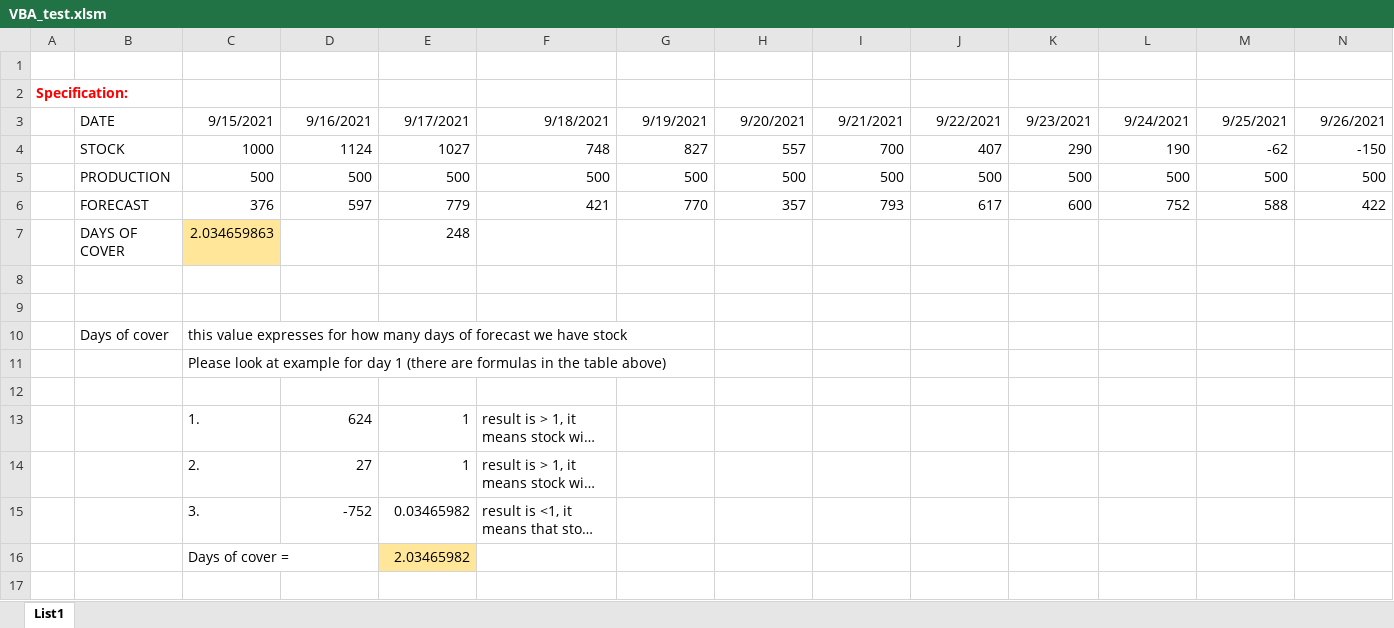
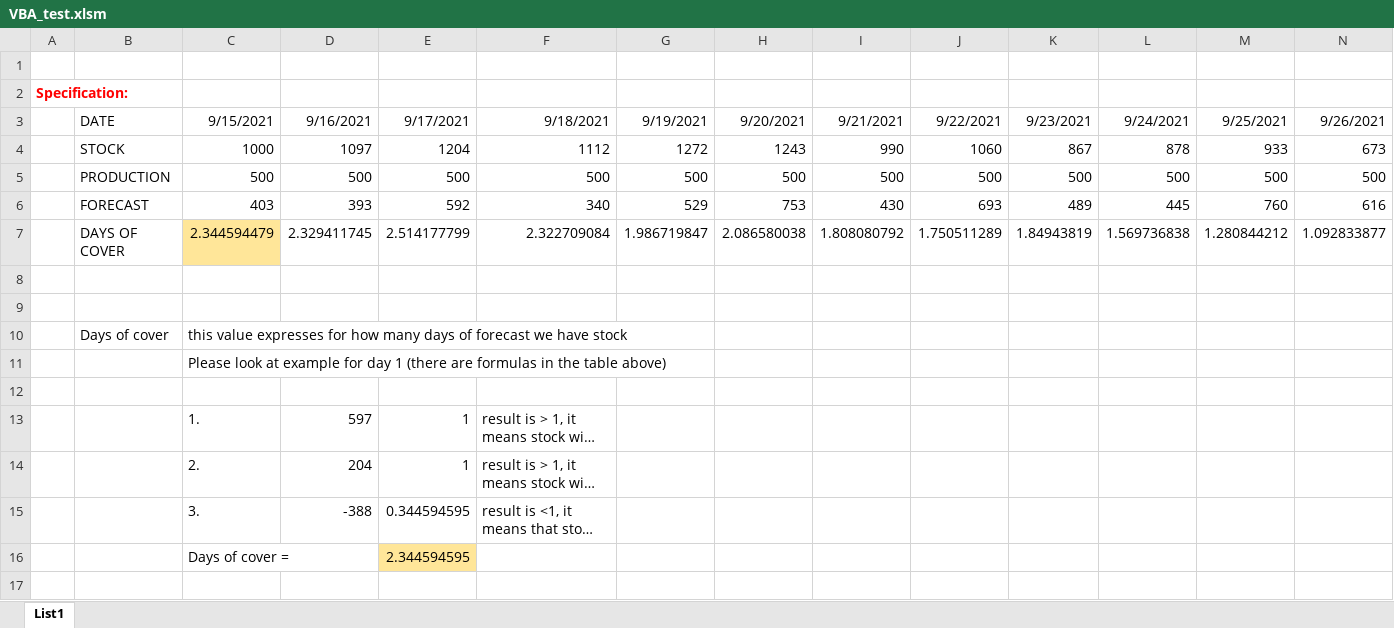
Before and after one commit to JanChmelik/VBA_secondTake, an Excel workbook: VBA_test.xlsm, sheet List1, drawn as a sheet; only a part is shown; long unchanged cells end in …; values as stored, in another font and other column widths than the file's, no borders; charts and pictures not drawn; removed rows and columns are numbered as before the commit, all else as after; rows hold the shown columns only; the diff names each change by its address in the sheet, - before the commit and + after, or states it on an @@ line.

Commit message:
fixed, cover range definition, still havin proglem with last cell in cover range

```diff
--- a/VBA_test.xlsm (sheet List1)
+++ b/VBA_test.xlsm (sheet List1)
-row 4:  | STOCK | 1000 | 1124 | 1027 | 748 | 827 | 557 | 700 | 407 | 290 | 190 | -62 | -150
+row 4:  | STOCK | 1000 | 1097 | 1204 | 1112 | 1272 | 1243 | 990 | 1060 | 867 | 878 | 933 | 673
-row 6:  | FORECAST | 376 | 597 | 779 | 421 | 770 | 357 | 793 | 617 | 600 | 752 | 588 | 422
-row 7:  | DAYS OF COVER | 2.034659863 |  | 248
+row 6:  | FORECAST | 403 | 393 | 592 | 340 | 529 | 753 | 430 | 693 | 489 | 445 | 760 | 616
+row 7:  | DAYS OF COVER | 2.344594479 | 2.329411745 | 2.514177799 | 2.322709084 | 1.986719847 | 2.086580038 | 1.808080792 | 1.750511289 | 1.84943819 | 1.569736838 | 1.280844212 | 1.092833877
-D13: 624
+D13: 597
-D14: 27
+D14: 204
-D15: -752
+D15: -388
-E15: 0.03465982
+E15: 0.344594595
-E16: 2.03465982
+E16: 2.344594595
```
